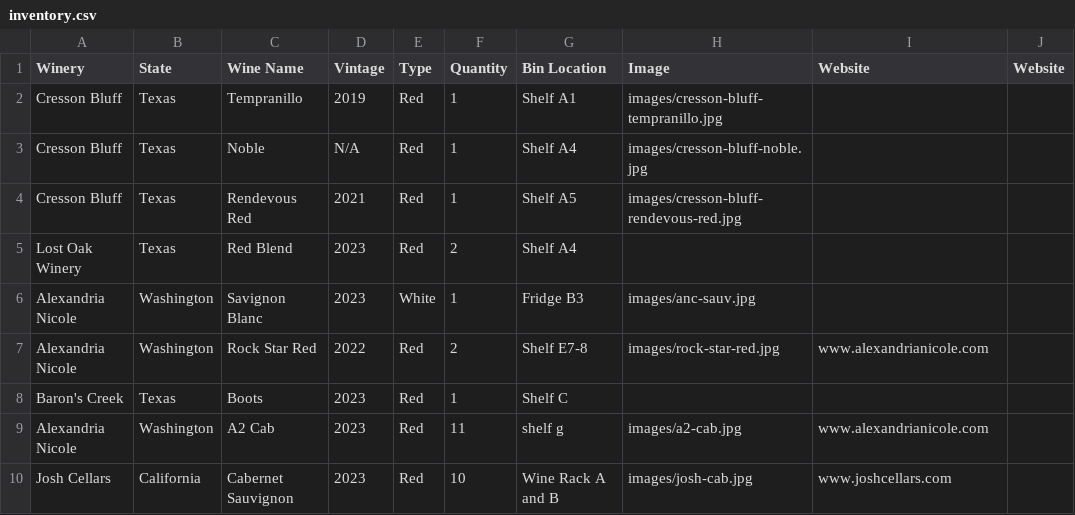
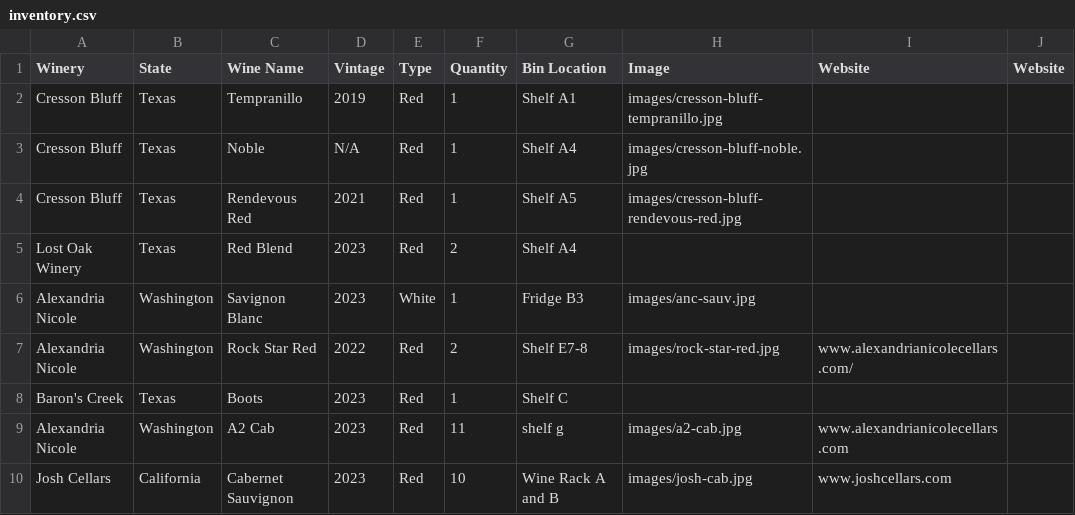
Before and after one commit to bkulp77/cmpa-wine-inventory-project, a CSV file: project-01/inventory.csv, drawn as a sheet.

Commit message:
Update inventory.csv

```diff
--- a/project-01/inventory.csv
+++ b/project-01/inventory.csv
@@ -6,5 +6,5 @@ Lost Oak Winery,Texas,Red Blend,2023,Red,2,Shelf A4,,,
 Alexandria Nicole,Washington,Savignon Blanc,2023,White,1,Fridge B3,images/anc-sauv.jpg,,
-Alexandria Nicole,Washington,Rock Star Red,2022,Red,2,Shelf E7-8,images/rock-star-red.jpg,www.alexandrianicole.com,
+Alexandria Nicole,Washington,Rock Star Red,2022,Red,2,Shelf E7-8,images/rock-star-red.jpg,www.alexandrianicolecellars.com/,
 Baron's Creek,Texas,Boots,2023,Red,1,Shelf C,,,
-Alexandria Nicole,Washington,A2 Cab,2023,Red,11,shelf  g,images/a2-cab.jpg,www.alexandrianicole.com,
+Alexandria Nicole,Washington,A2 Cab,2023,Red,11,shelf  g,images/a2-cab.jpg,www.alexandrianicolecellars.com,
 Josh Cellars,California,Cabernet Sauvignon,2023,Red,10,Wine Rack A and B,images/josh-cab.jpg,www.joshcellars.com,
```
